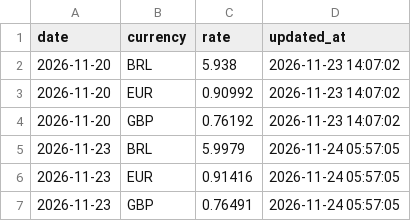
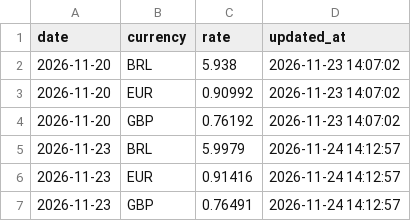
Before and after one commit to lucasdsdourado/exchange-rates-routine, a CSV file: data/rates.csv, drawn as a sheet.

```diff
--- a/data/rates.csv
+++ b/data/rates.csv
@@ -4,4 +4,4 @@ date,currency,rate,updated_at
 2026-11-20,GBP,0.76192,2026-11-23 14:07:02
-2026-11-23,BRL,5.9979,2026-11-24 05:57:05
-2026-11-23,EUR,0.91416,2026-11-24 05:57:05
-2026-11-23,GBP,0.76491,2026-11-24 05:57:05
+2026-11-23,BRL,5.9979,2026-11-24 14:12:57
+2026-11-23,EUR,0.91416,2026-11-24 14:12:57
+2026-11-23,GBP,0.76491,2026-11-24 14:12:57
```
Also changed, not shown: 1 other file.
